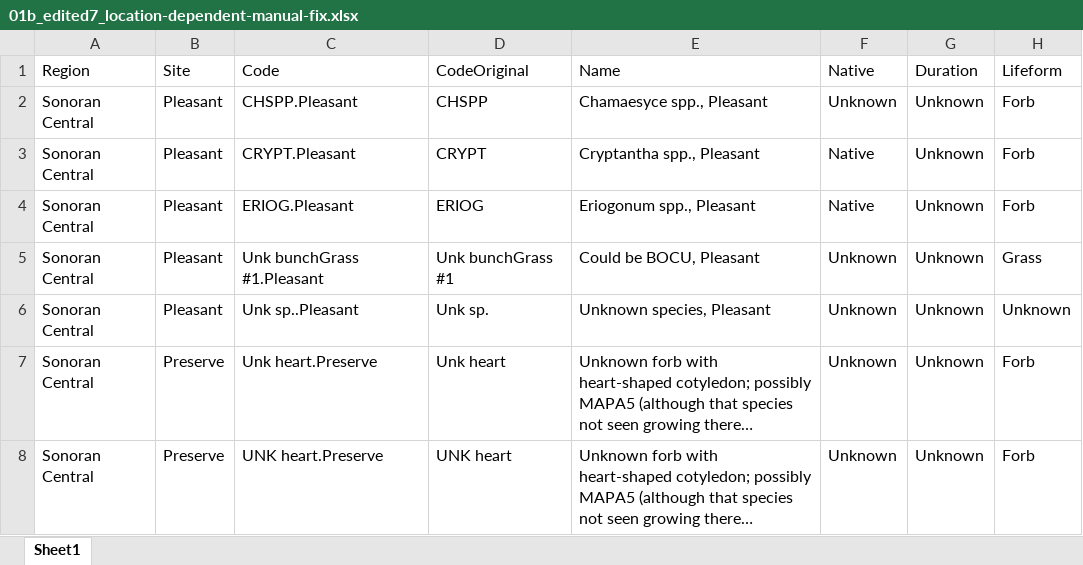
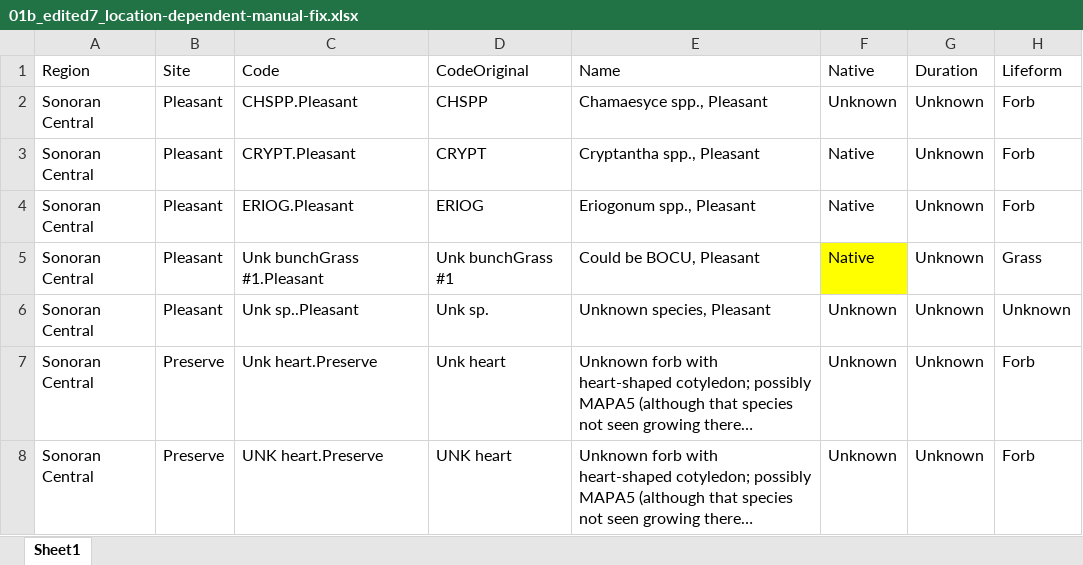
Before and after one commit to lossanna/RestoreNet, an Excel workbook: Sonoran-data/data-wrangling-intermediate/01b_edited7_location-dependent-manual-fix.xlsx, sheet Sheet1, drawn as a sheet; only a part is shown; long unchanged cells end in …; values as stored, in another font and other column widths than the file's, no borders; charts and pictures not drawn; the diff names each change by its address in the sheet, - before the commit and + after, or states it on an @@ line.

```diff
--- a/Sonoran-data/data-wrangling-intermediate/01b_edited7_location-dependent-manual-fix.xlsx (sheet Sheet1)
+++ b/Sonoran-data/data-wrangling-intermediate/01b_edited7_location-dependent-manual-fix.xlsx (sheet Sheet1)
-F5: Unknown
+F5: Native
-F5 fill: none
+F5 fill: #FFFF00
```
Also changed, not shown: Sonoran-data/data-wrangling-intermediate/04.1b_edited1_corrected-seeded-in-mix_subplot.xlsx, Sonoran-data/data-wrangling-intermediate/04.1b_edited2_corrected-NA-seeded_subplot.xlsx, 5 other files.
